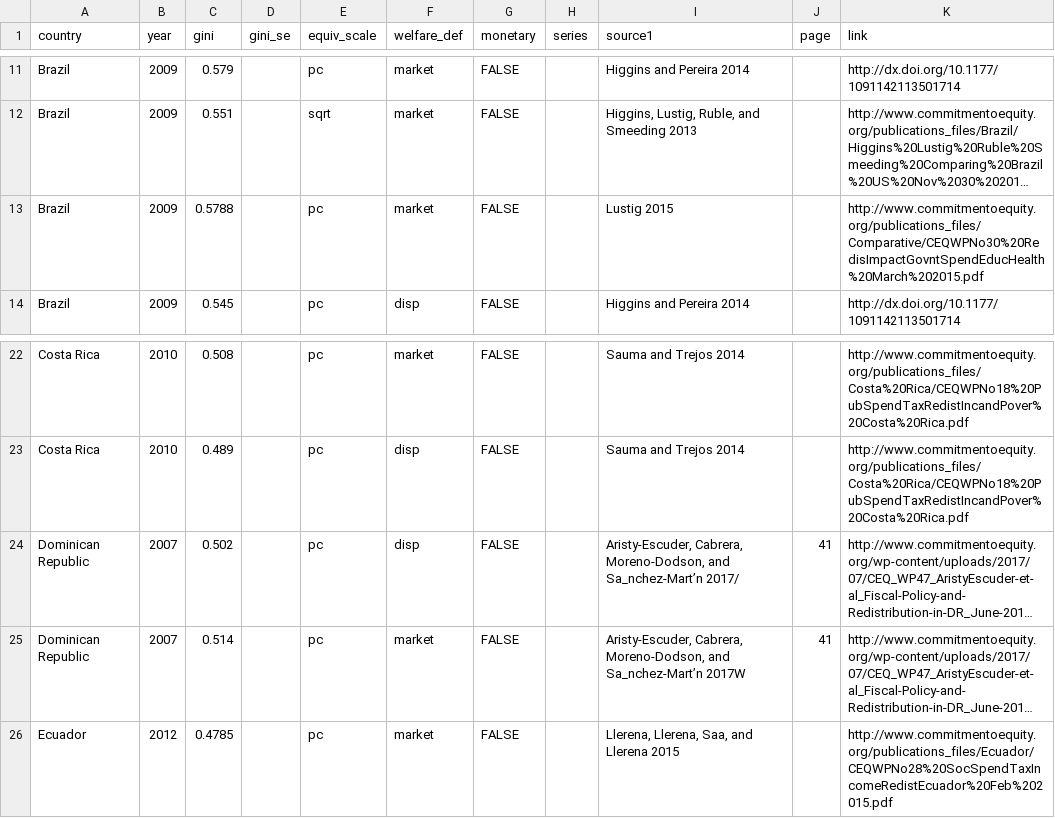
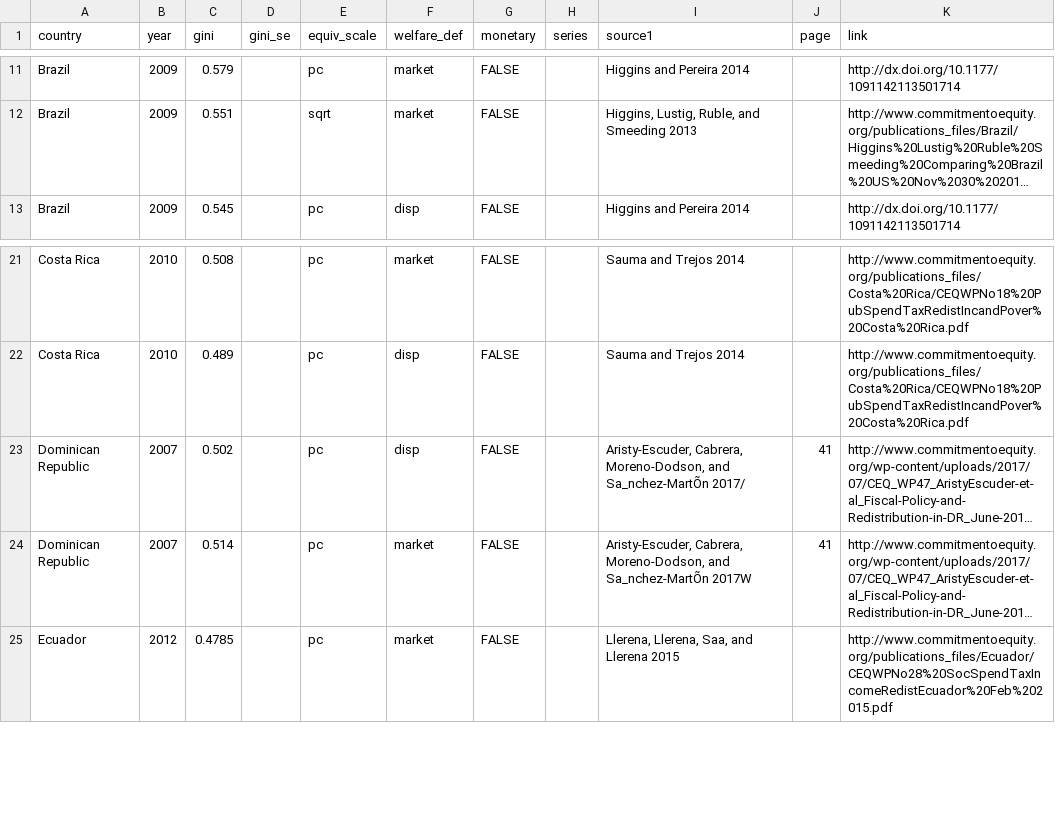
Before and after one commit to fsolt/swiid, a CSV file: data-raw/ceq.csv, drawn as a sheet; only a part is shown, gaps mark what is left out; long unchanged cells end in …; removed rows and columns are numbered as before the commit, all else as after; the diff names each change by its address in the sheet, - before the commit and + after, or states it on an @@ line.

Commit message:
clean up

```diff
--- a/data-raw/ceq.csv
+++ b/data-raw/ceq.csv
-row 13: Brazil | 2009 | 0.5788 |  | pc | market | FALSE |  | Lustig 2015 |  | http://www.commitmentoequity.org/publications_files/Comparative/CEQWPNo30%20RedisImpactGovntSpendEducHealth%20March%202015.pdf
-I23 (source1): …Moreno-Dodson, and Sa_nchez-Mart’n 2017/
+I23 (source1): …Moreno-Dodson, and Sa_nchez-MartÕn 2017/
-I24 (source1): …Moreno-Dodson, and Sa_nchez-Mart’n 2017W
+I24 (source1): …Moreno-Dodson, and Sa_nchez-MartÕn 2017W
```
